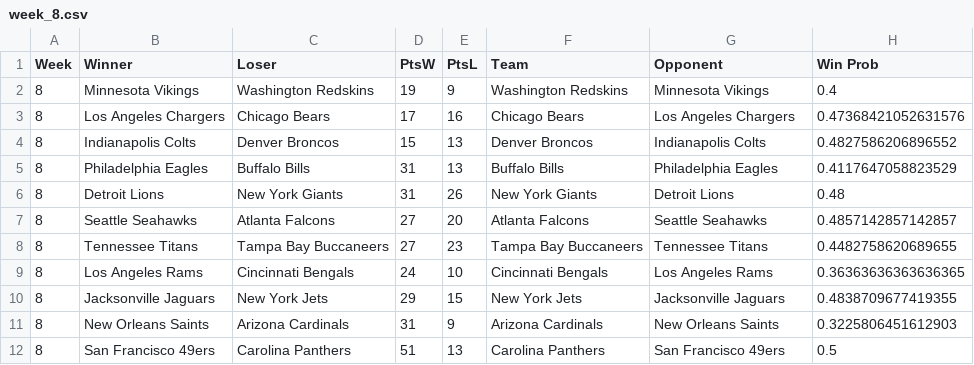
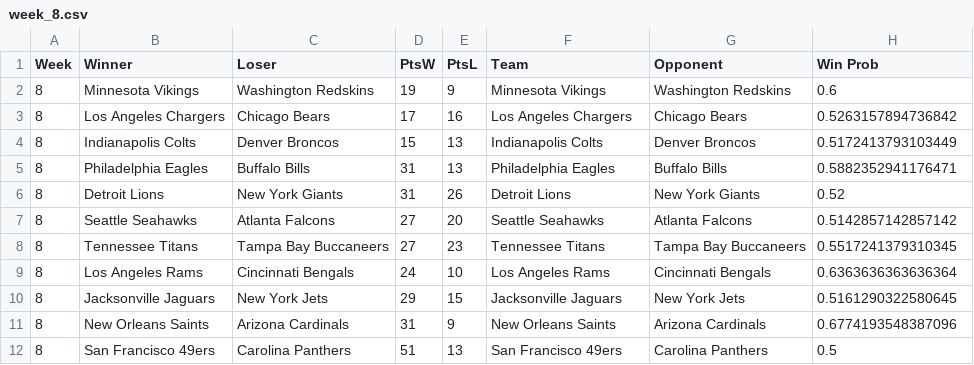
Before and after one commit to paulcalvetti/optimization_project, a CSV file: week_8.csv, drawn as a sheet; only a part is shown; the diff covers the shown part only.

```diff
--- a/week_8.csv
+++ b/week_8.csv
@@ -1,12 +1,12 @@
 Week,Winner,Loser,PtsW,PtsL,Team,Opponent,Win Prob
-8,Minnesota Vikings,Washington Redskins,19,9,Washington Redskins,Minnesota Vikings,0.4
-8,Los Angeles Chargers,Chicago Bears,17,16,Chicago Bears,Los Angeles Chargers,0.47368421052631576
-8,Indianapolis Colts,Denver Broncos,15,13,Denver Broncos,Indianapolis Colts,0.4827586206896552
-8,Philadelphia Eagles,Buffalo Bills,31,13,Buffalo Bills,Philadelphia Eagles,0.4117647058823529
-8,Detroit Lions,New York Giants,31,26,New York Giants,Detroit Lions,0.48
-8,Seattle Seahawks,Atlanta Falcons,27,20,Atlanta Falcons,Seattle Seahawks,0.4857142857142857
-8,Tennessee Titans,Tampa Bay Buccaneers,27,23,Tampa Bay Buccaneers,Tennessee Titans,0.4482758620689655
-8,Los Angeles Rams,Cincinnati Bengals,24,10,Cincinnati Bengals,Los Angeles Rams,0.36363636363636365
-8,Jacksonville Jaguars,New York Jets,29,15,New York Jets,Jacksonville Jaguars,0.4838709677419355
-8,New Orleans Saints,Arizona Cardinals,31,9,Arizona Cardinals,New Orleans Saints,0.3225806451612903
-8,San Francisco 49ers,Carolina Panthers,51,13,Carolina Panthers,San Francisco 49ers,0.5
+8,Minnesota Vikings,Washington Redskins,19,9,Minnesota Vikings,Washington Redskins,0.6
+8,Los Angeles Chargers,Chicago Bears,17,16,Los Angeles Chargers,Chicago Bears,0.5263157894736842
+8,Indianapolis Colts,Denver Broncos,15,13,Indianapolis Colts,Denver Broncos,0.5172413793103449
+8,Philadelphia Eagles,Buffalo Bills,31,13,Philadelphia Eagles,Buffalo Bills,0.5882352941176471
+8,Detroit Lions,New York Giants,31,26,Detroit Lions,New York Giants,0.52
+8,Seattle Seahawks,Atlanta Falcons,27,20,Seattle Seahawks,Atlanta Falcons,0.5142857142857142
+8,Tennessee Titans,Tampa Bay Buccaneers,27,23,Tennessee Titans,Tampa Bay Buccaneers,0.5517241379310345
+8,Los Angeles Rams,Cincinnati Bengals,24,10,Los Angeles Rams,Cincinnati Bengals,0.6363636363636364
+8,Jacksonville Jaguars,New York Jets,29,15,Jacksonville Jaguars,New York Jets,0.5161290322580645
+8,New Orleans Saints,Arizona Cardinals,31,9,New Orleans Saints,Arizona Cardinals,0.6774193548387096
+8,San Francisco 49ers,Carolina Panthers,51,13,San Francisco 49ers,Carolina Panthers,0.5
```
Also changed, not shown: 12 edited cells elsewhere in this file, week_1.csv, week_10.csv, 7 other files.
